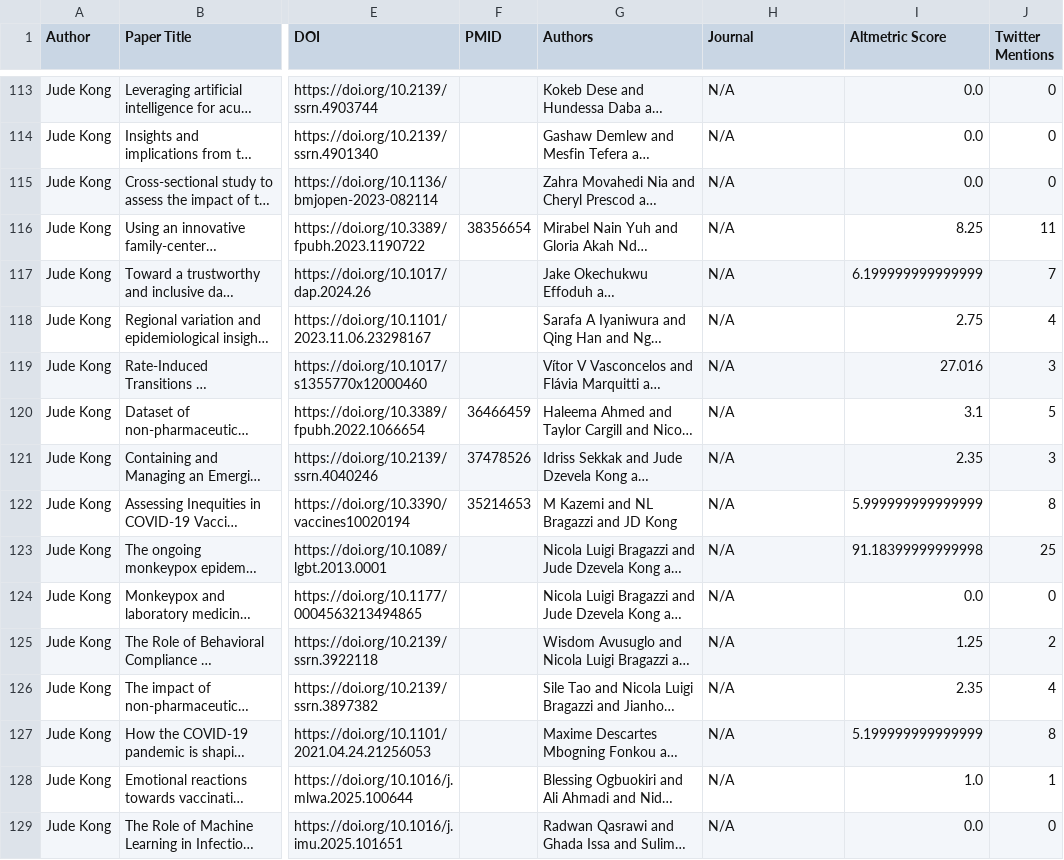
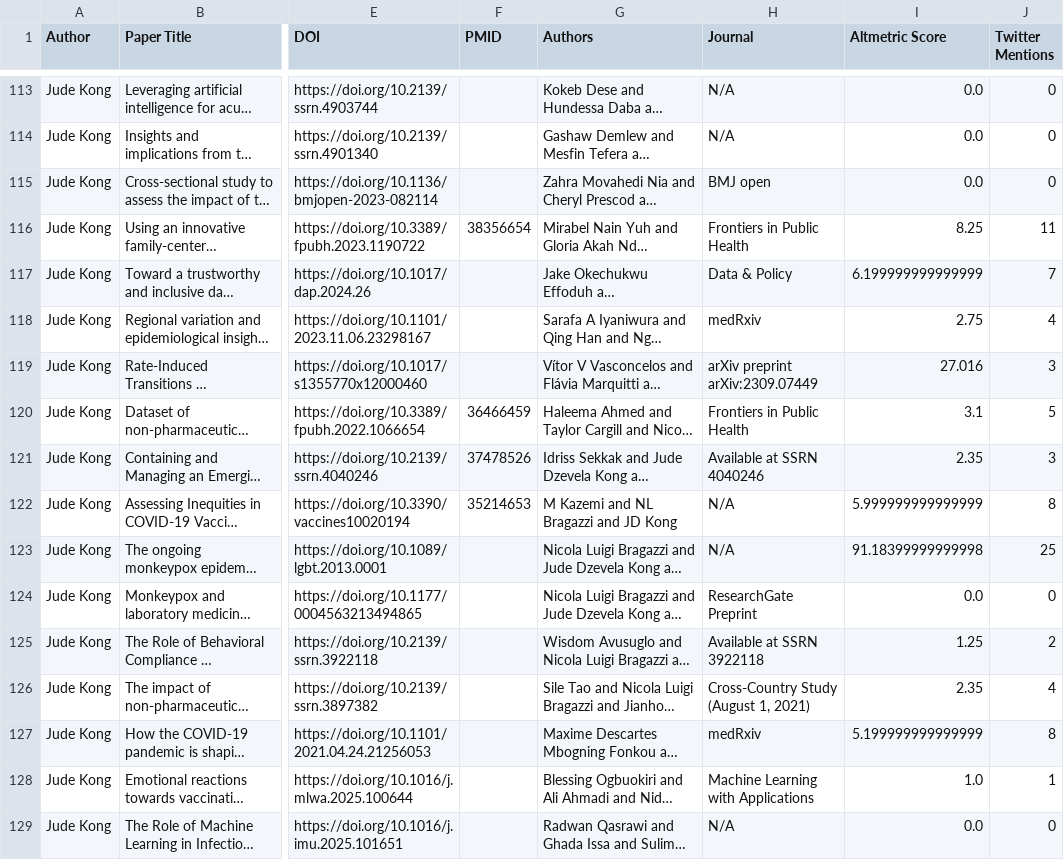
Before and after one commit to Adeben33/Research-Impact-Scraper, a CSV file: jude_kong/impact_metrics.csv, drawn as a sheet; only a part is shown, gaps mark what is left out; long unchanged cells end in …; the diff covers the shown part only; the diff names each change by its address in the sheet, - before the commit and + after, or states it on an @@ line.

```diff
--- a/jude_kong/impact_metrics.csv
+++ b/jude_kong/impact_metrics.csv
-H115 (Journal): N/A
+H115 (Journal): BMJ open
-H116 (Journal): N/A
+H116 (Journal): Frontiers in Public Health
-H117 (Journal): N/A
+H117 (Journal): Data & Policy
-H118 (Journal): N/A
+H118 (Journal): medRxiv
-H119 (Journal): N/A
+H119 (Journal): arXiv preprint arXiv:2309.07449
-H120 (Journal): N/A
+H120 (Journal): Frontiers in Public Health
-H121 (Journal): N/A
+H121 (Journal): Available at SSRN 4040246
-H124 (Journal): N/A
+H124 (Journal): ResearchGate Preprint
-H125 (Journal): N/A
+H125 (Journal): Available at SSRN 3922118
-H126 (Journal): N/A
+H126 (Journal): Cross-Country Study (August 1, 2021)
-H127 (Journal): N/A
+H127 (Journal): medRxiv
-H128 (Journal): N/A
+H128 (Journal): Machine Learning with Applications
```
Also changed, not shown: 2 removed rows and 132 edited cells elsewhere in this file, jude_kong/altmetric_404.csv, 5 other files.
